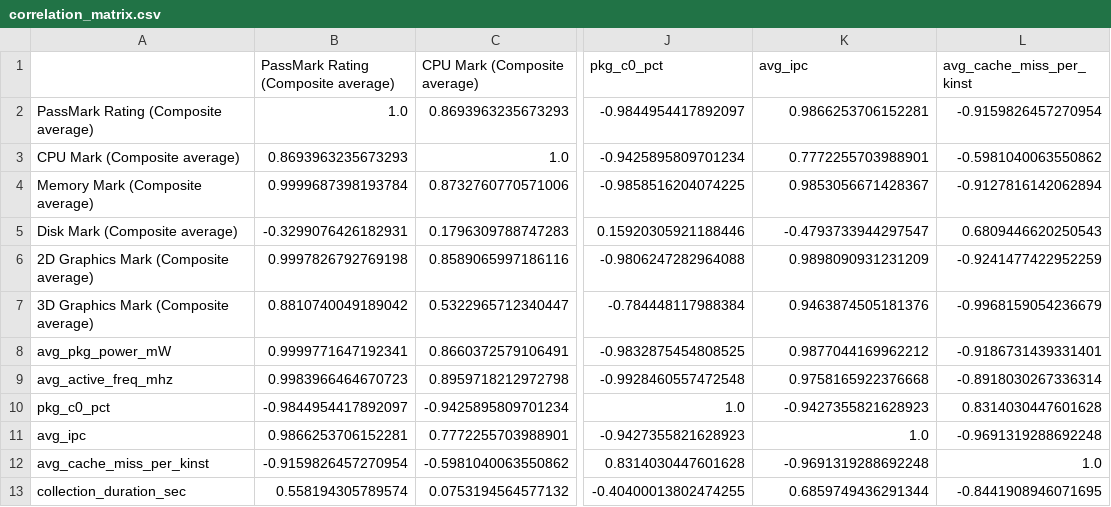
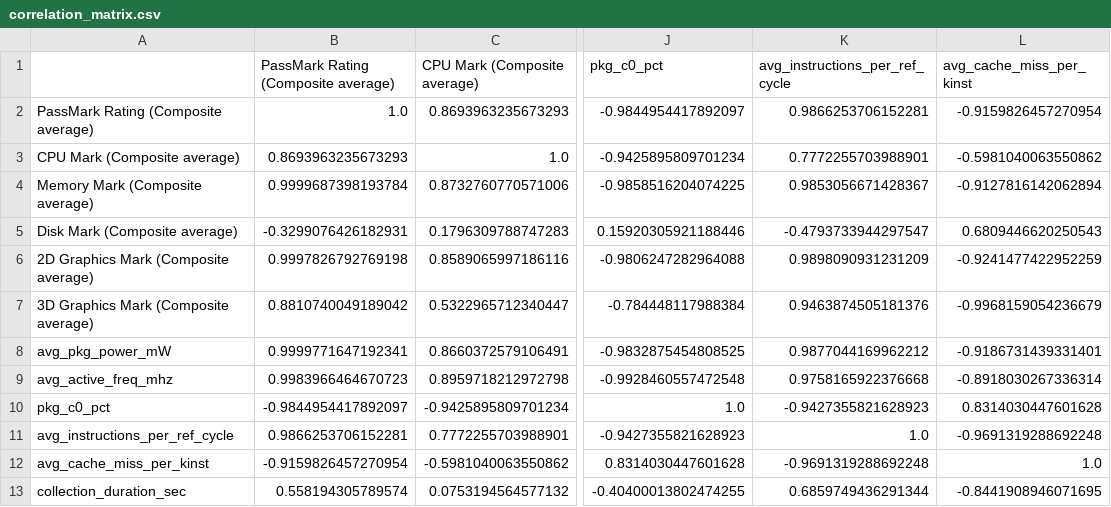
Before and after one commit to KhairulIzwan/passmark-socwatch-emon-win, a CSV file: reports/telemetry_correlation_report/CoreUltra7_366H/cross_run_analysis/correlation_matrix.csv, drawn as a sheet; only a part is shown, gaps mark what is left out; the diff names each change by its address in the sheet, - before the commit and + after, or states it on an @@ line.

```diff
--- a/reports/telemetry_correlation_report/CoreUltra7_366H/cross_run_analysis/correlation_matrix.csv
+++ b/reports/telemetry_correlation_report/CoreUltra7_366H/cross_run_analysis/correlation_matrix.csv
-K1: avg_ipc
+K1: avg_instructions_per_ref_cycle
-A11: avg_ipc
+A11: avg_instructions_per_ref_cycle
```
Also changed, not shown: reports/telemetry_correlation_report/CoreUltra7_366H/20261103_231839/analysis/emon_timeseries_tidy.csv, reports/telemetry_correlation_report/CoreUltra7_366H/20261103_233441/analysis/emon_timeseries_tidy.csv, 14 other files.
